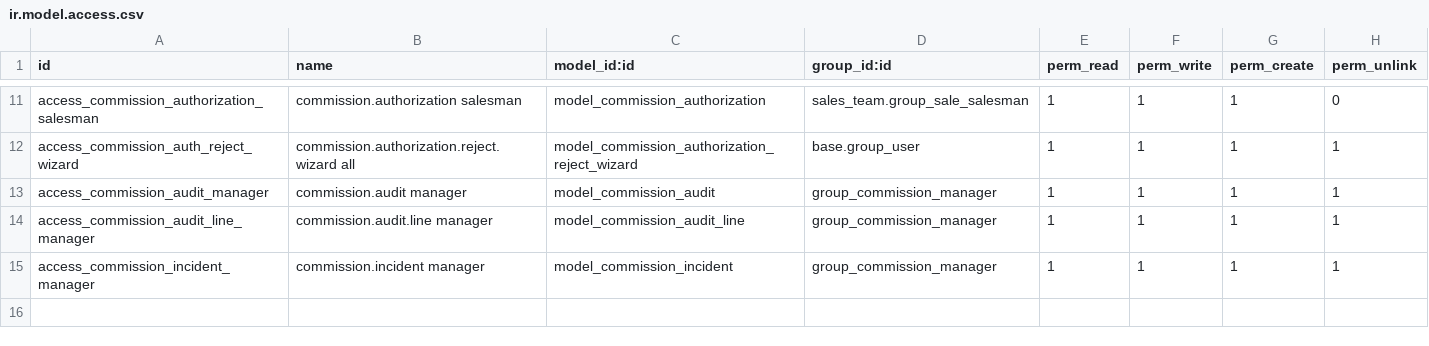
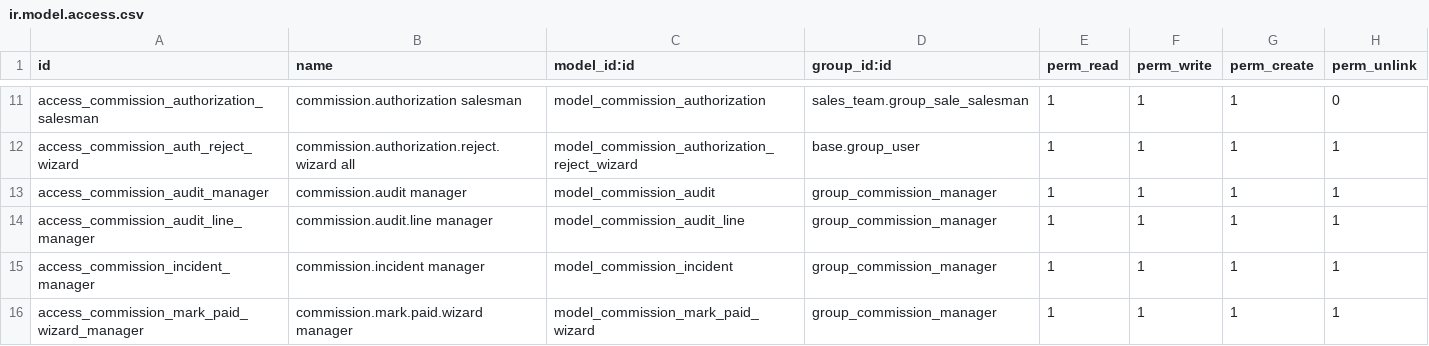
Before and after one commit to antonioqueb/om_advanced_commission, a CSV file: security/ir.model.access.csv, drawn as a sheet; only a part is shown, gaps mark what is left out.

```diff
--- a/security/ir.model.access.csv
+++ b/security/ir.model.access.csv
@@ -15 +15,2 @@ access_commission_audit_line_manager,commission.audit.line manager,model_commiss
 access_commission_incident_manager,commission.incident manager,model_commission_incident,group_commission_manager,1,1,1,1
+access_commission_mark_paid_wizard_manager,commission.mark.paid.wizard manager,model_commission_mark_paid_wizard,group_commission_manager,1,1,1,1
```
Also changed, not shown: 9 other files.
